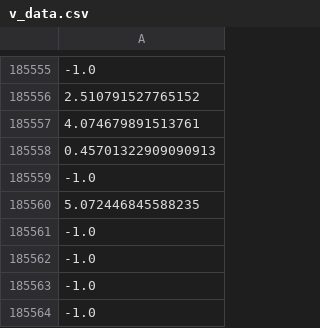
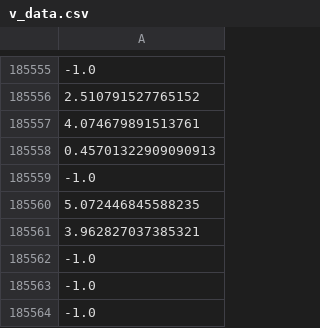
Before and after one commit to osj05081/project1-1, a CSV file: data/v_data.csv, drawn as a sheet; only a part is shown, gaps mark what is left out; the diff names each change by its address in the sheet, - before the commit and + after, or states it on an @@ line.

```diff
--- a/data/v_data.csv
+++ b/data/v_data.csv
-A185561: -1.0
+A185561: 3.962827037385321
```
